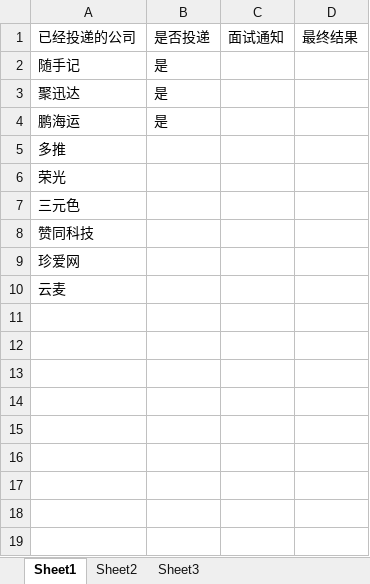
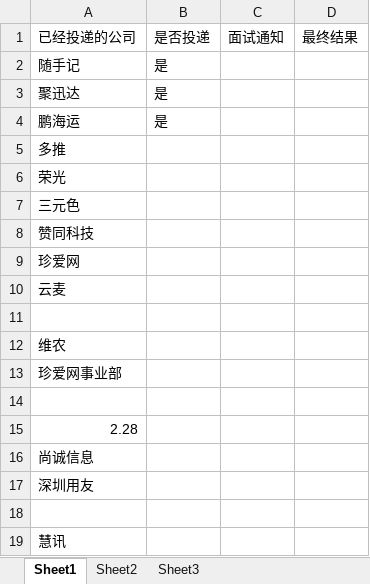
Before and after one commit to lennystudy/bookreview, an Excel workbook: 求职/求职情况记录/求职回复记录.xlsx, sheet Sheet1, drawn as a sheet; values as stored, in another font and other column widths than the file's, no borders; the diff names each change by its address in the sheet, - before the commit and + after, or states it on an @@ line.

```diff
--- a/求职/求职情况记录/求职回复记录.xlsx (sheet Sheet1)
+++ b/求职/求职情况记录/求职回复记录.xlsx (sheet Sheet1)
+row 11: (empty)
+row 12: 维农
+row 13: 珍爱网事业部
+row 14: (empty)
+row 15: 2.28
+row 16: 尚诚信息
+row 17: 深圳用友
+row 18: (empty)
+row 19: 慧讯
```
Also changed, not shown: 8 other files.
